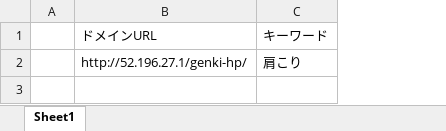
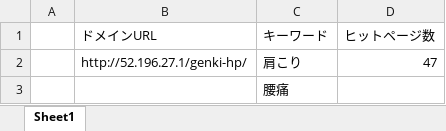
Before and after one commit to shinshinshin/KeywordLinks, an Excel workbook: keyword_links.xlsm, sheet Sheet1, drawn as a sheet; values as stored, in another font and other column widths than the file's, no borders; charts and pictures not drawn; the diff names each change by its address in the sheet, - before the commit and + after, or states it on an @@ line.

```diff
--- a/keyword_links.xlsm (sheet Sheet1)
+++ b/keyword_links.xlsm (sheet Sheet1)
+column D (ヒットページ数), row 2: 47
+row 3:  |  | 腰痛
```
Also changed, not shown: 1 other file.
